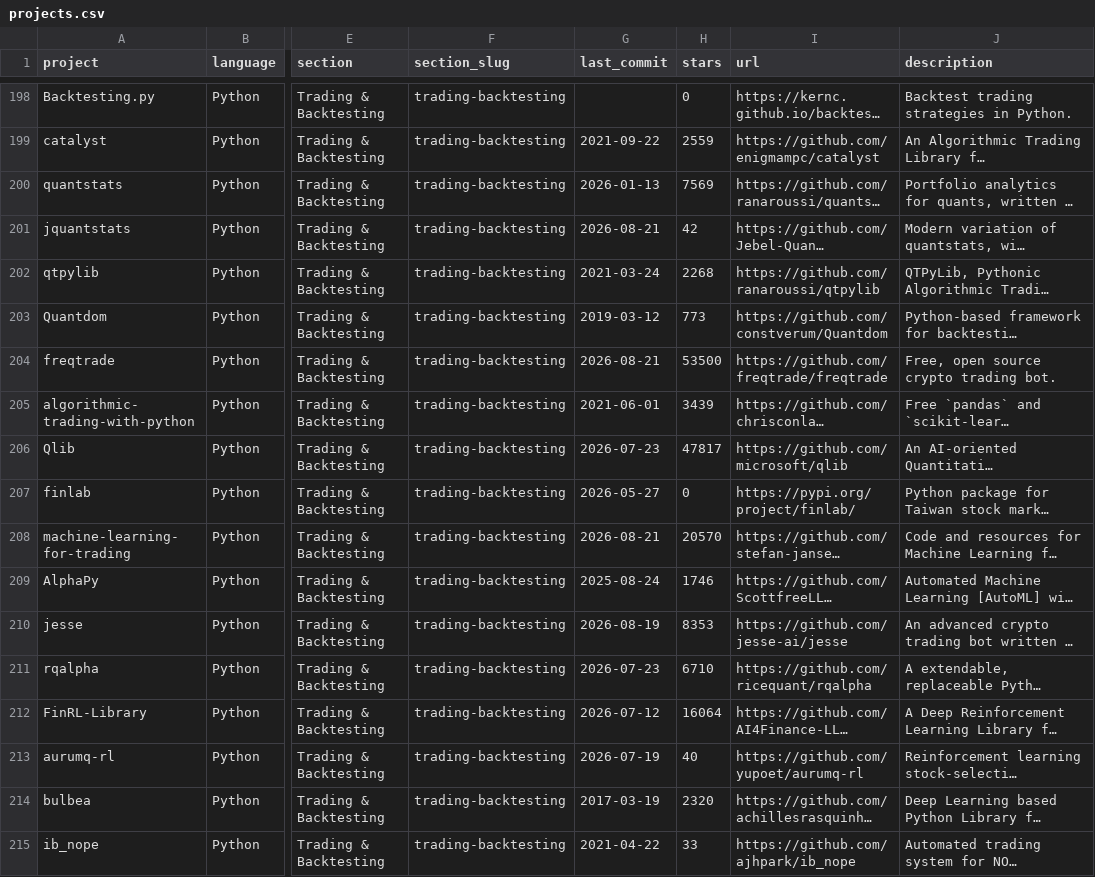
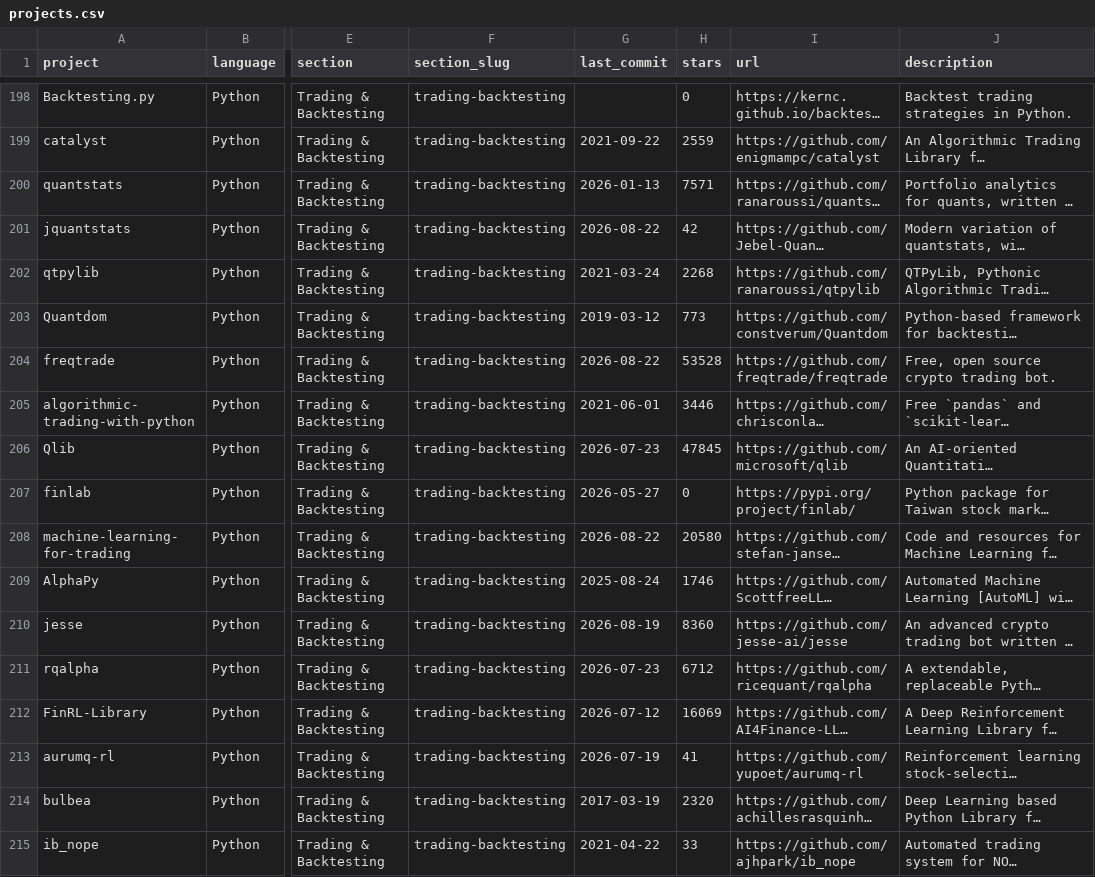
Before and after one commit to wilsonfreitas/awesome-quant, a CSV file: projects.csv, drawn as a sheet; only a part is shown, gaps mark what is left out; long unchanged cells end in …; the diff covers the shown part only; the diff names each change by its address in the sheet, - before the commit and + after, or states it on an @@ line.

```diff
--- a/projects.csv
+++ b/projects.csv
-H200 (stars): 7569
+H200 (stars): 7571
-G201 (last_commit): 2026-08-21
+G201 (last_commit): 2026-08-22
-G204 (last_commit): 2026-08-21
+G204 (last_commit): 2026-08-22
-H204 (stars): 53500
+H204 (stars): 53528
-H205 (stars): 3439
+H205 (stars): 3446
-H206 (stars): 47817
+H206 (stars): 47845
-G208 (last_commit): 2026-08-21
+G208 (last_commit): 2026-08-22
-H208 (stars): 20570
+H208 (stars): 20580
-H210 (stars): 8353
+H210 (stars): 8360
-H211 (stars): 6710
+H211 (stars): 6712
-H212 (stars): 16064
+H212 (stars): 16069
-H213 (stars): 40
+H213 (stars): 41
```
Also changed, not shown: 143 edited cells elsewhere in this file, 1 other file.
